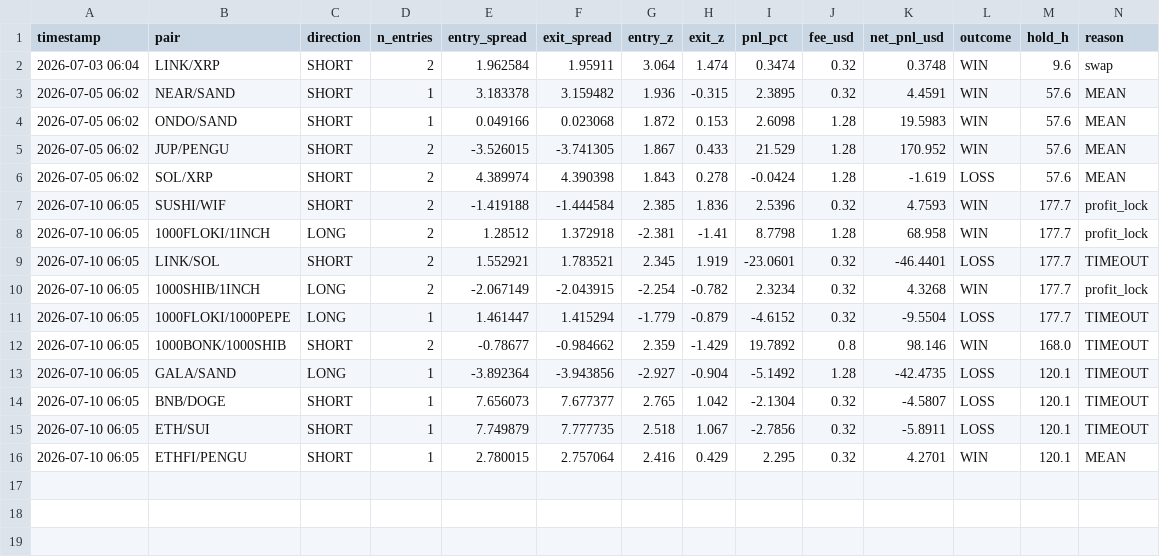
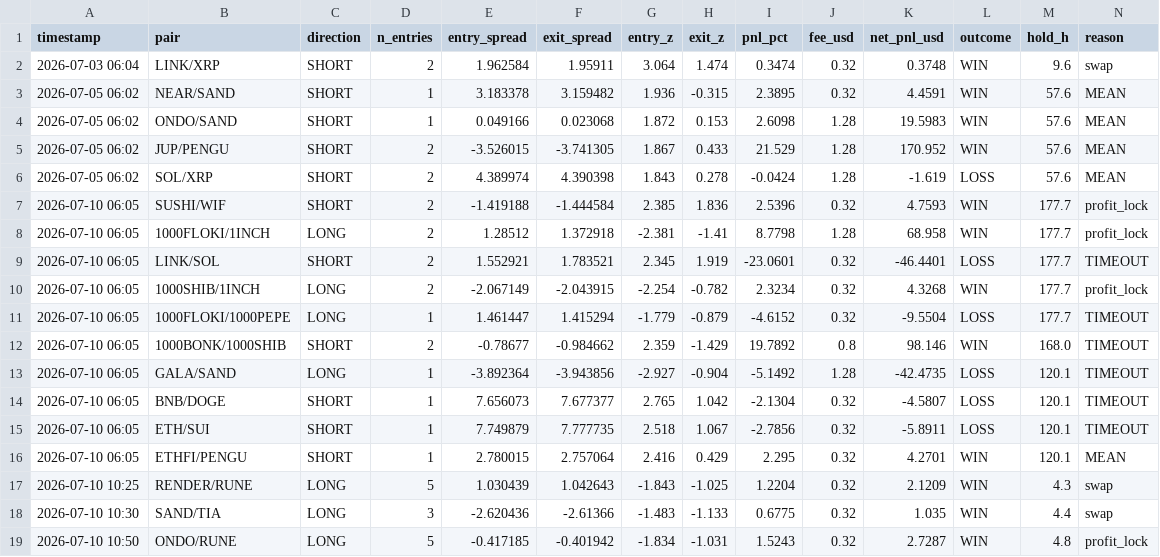
Before and after one commit to AlexeyKharin06/bots-cluster-, a CSV file: memory/trade/paper_v1/paper_trades_N.csv, drawn as a sheet; only a part is shown; rows hold the shown columns only; the diff names each change by its address in the sheet, - before the commit and + after, or states it on an @@ line.

```diff
--- a/memory/trade/paper_v1/paper_trades_N.csv
+++ b/memory/trade/paper_v1/paper_trades_N.csv
+row 17: 2026-07-10 10:25 | RENDER/RUNE | LONG | 5 | 1.030439 | 1.042643 | -1.843 | -1.025 | 1.2204 | 0.32 | 2.1209 | WIN | 4.3 | swap
+row 18: 2026-07-10 10:30 | SAND/TIA | LONG | 3 | -2.620436 | -2.61366 | -1.483 | -1.133 | 0.6775 | 0.32 | 1.035 | WIN | 4.4 | swap
+row 19: 2026-07-10 10:50 | ONDO/RUNE | LONG | 5 | -0.417185 | -0.401942 | -1.834 | -1.031 | 1.5243 | 0.32 | 2.7287 | WIN | 4.8 | profit_lock
```
Also changed, not shown: memory/trade/paper_v1/paper_trades_breakout.csv, memory/trade/paper_v1/paper_trades_grid.csv, 14 other files.
